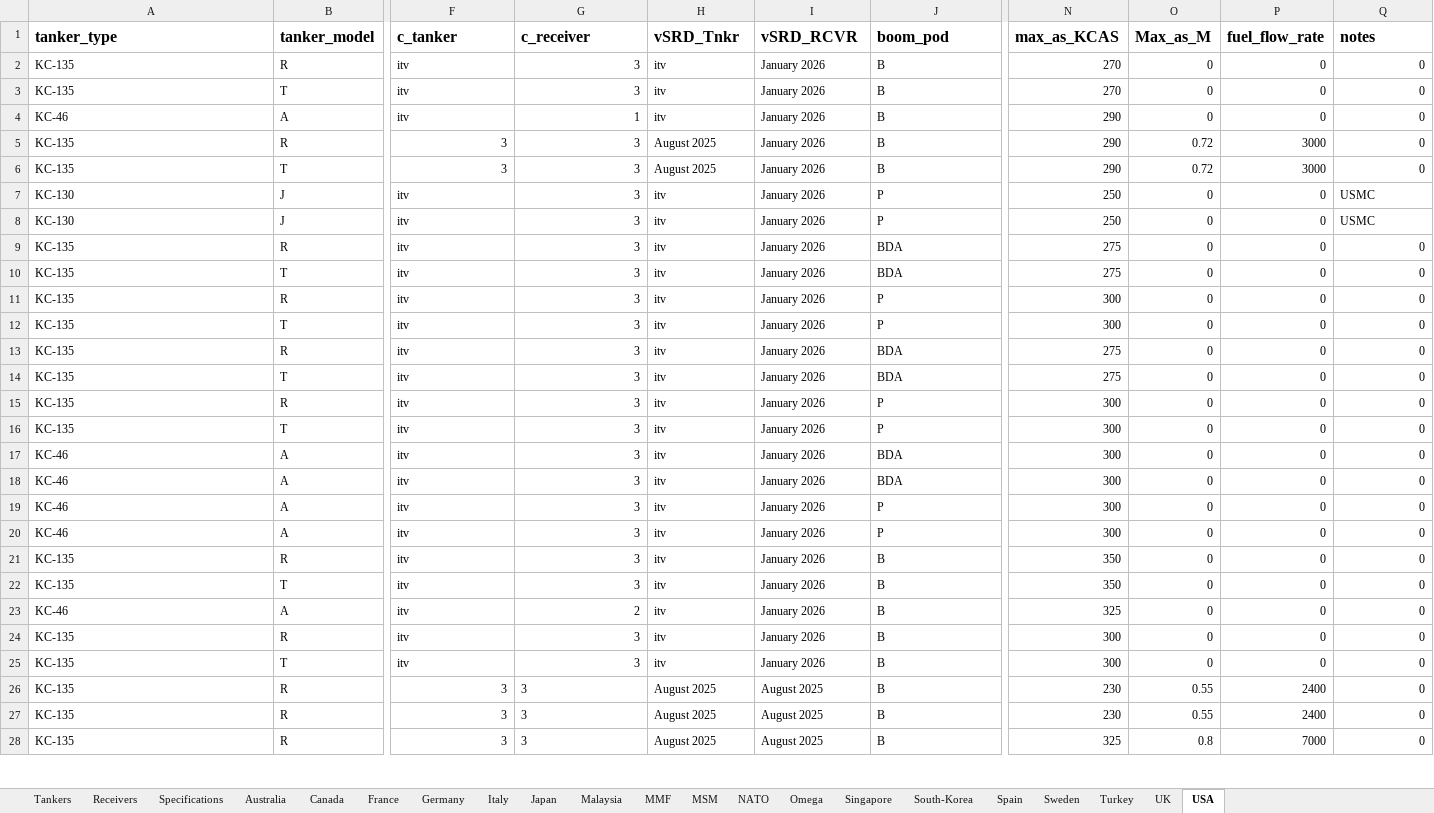
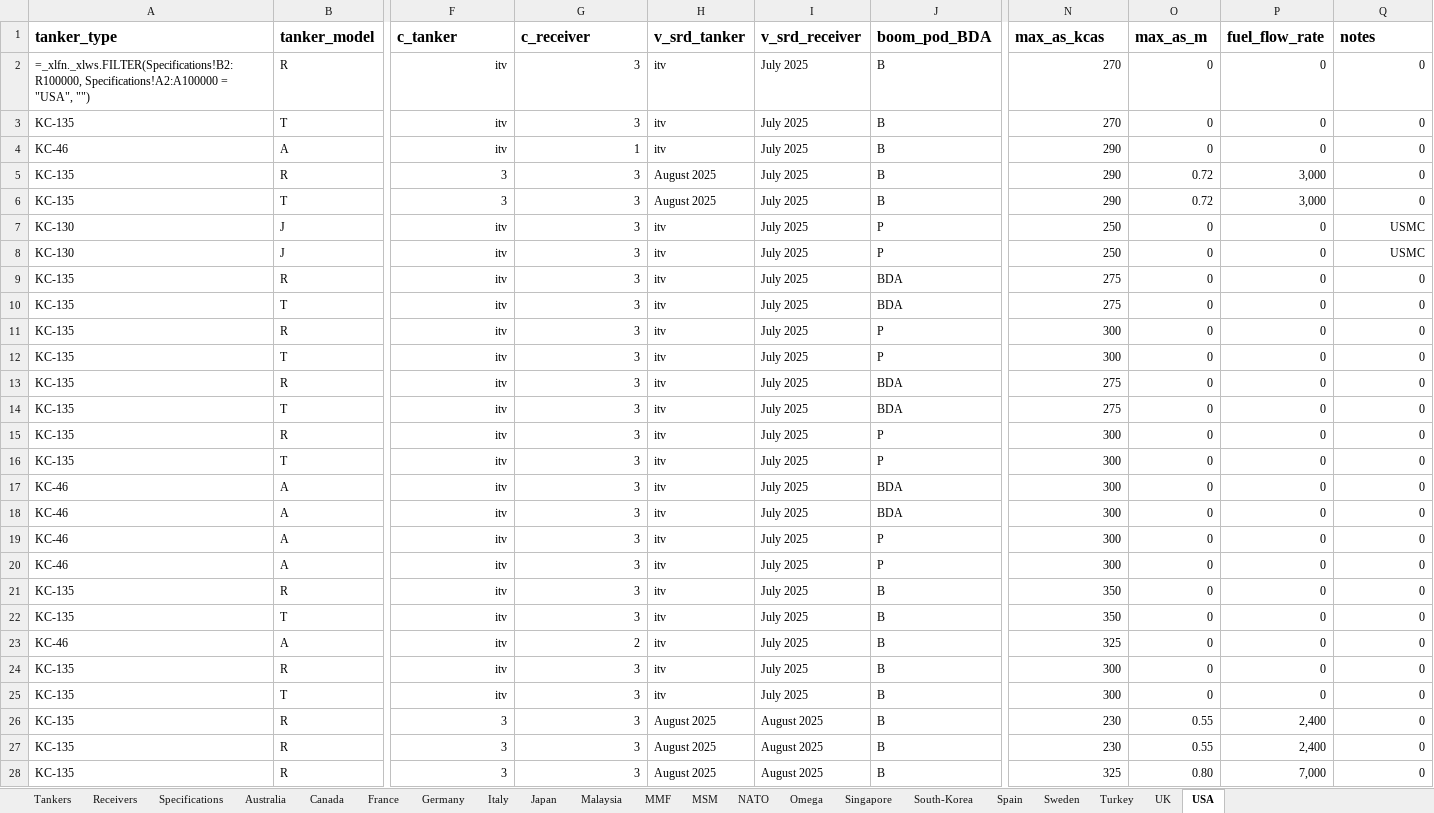
Before and after one commit to AAR-Compatibility/AAR-compatibility, an Excel workbook: Database/AAR_matrix_2.xlsx, sheet USA, drawn as a sheet; only a part is shown, gaps mark what is left out; values as stored, in another font and other column widths than the file's, no borders; formulas without a stored value are shown as written; the diff covers the shown part only; the diff names each change by its address in the sheet, - before the commit and + after, or states it on an @@ line.

```diff
--- a/Database/AAR_matrix_2.xlsx (sheet USA)
+++ b/Database/AAR_matrix_2.xlsx (sheet USA)
-H1: vSRD_Tnkr
+H1: v_srd_tanker
-I1: vSRD_RCVR
+I1: v_srd_receiver
-J1: boom_pod
+J1: boom_pod_BDA
-N1: max_as_KCAS
+N1: max_as_kcas
-O1: Max_as_M
+O1: max_as_m
-A2 (tanker_type): KC-135
+A2 (tanker_type): =_xlfn._xlws.FILTER(Specifications!B2:R100000, Specifications!A2:A100000 = "USA", "")
-F2:F4 alignment: left
+F2:F4 alignment: right
-I2:I25 (v_srd_receiver): January 2026
+I2:I25 (v_srd_receiver): July 2025
-P5:P6 (fuel_flow_rate): 3000
+P5:P6 (fuel_flow_rate): 3,000
-F7:F25 alignment: left
+F7:F25 alignment: right
-Q7:Q8 alignment: left
+Q7:Q8 alignment: right
-G26:G28 alignment: left
+G26:G28 alignment: right
-P26:P27 (fuel_flow_rate): 2400
+P26:P27 (fuel_flow_rate): 2,400
-O28 (max_as_m): 0.8
+O28 (max_as_m): 0.80
-P28 (fuel_flow_rate): 7000
+P28 (fuel_flow_rate): 7,000
```
Also changed, not shown: 115 edited cells and cell formats elsewhere in this sheet, sheet Specifications, sheet MMF, sheet France, sheet Australia, sheet Singapore, sheet South-Korea, 14 more sheets, formulas that keep their value.
